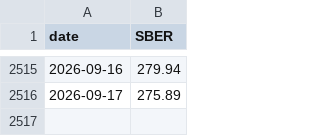
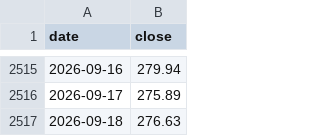
Before and after one commit to gadotkach/pairs-trading, a CSV file: cache/SBER.csv, drawn as a sheet; only a part is shown, gaps mark what is left out; the diff names each change by its address in the sheet, - before the commit and + after, or states it on an @@ line.

```diff
--- a/cache/SBER.csv
+++ b/cache/SBER.csv
-B1: SBER
+B1: close
+row 2517: 2026-09-18 | 276.63
```
Also changed, not shown: cache/GMKN.csv, cache/LKOH.csv, 13 other files.
